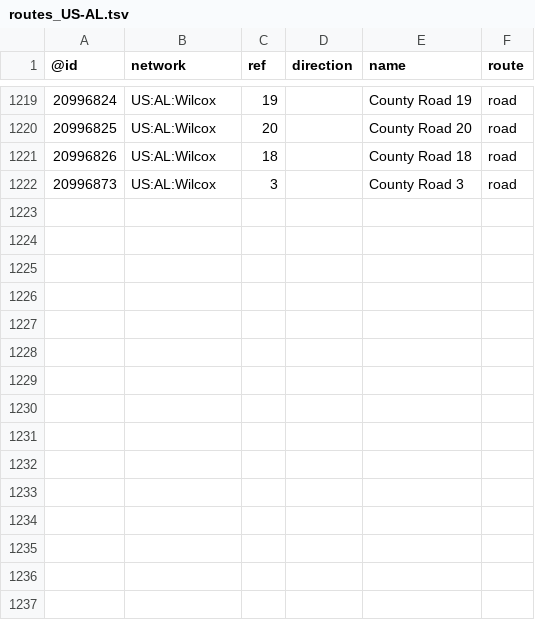
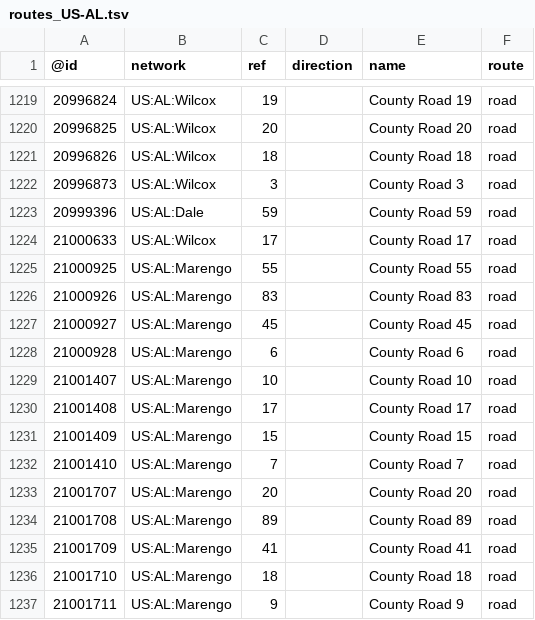
Before and after one commit to nickrsan/osm-us-route-relation-changes, a TSV file: tsv/routes_US-AL.tsv, drawn as a sheet; only a part is shown, gaps mark what is left out.

```diff
--- a/tsv/routes_US-AL.tsv
+++ b/tsv/routes_US-AL.tsv
@@ -1222 +1222,16 @@
 20996873	US:AL:Wilcox	3		County Road 3	road
+20999396	US:AL:Dale	59		County Road 59	road
+21000633	US:AL:Wilcox	17		County Road 17	road
+21000925	US:AL:Marengo	55		County Road 55	road
+21000926	US:AL:Marengo	83		County Road 83	road
+21000927	US:AL:Marengo	45		County Road 45	road
+21000928	US:AL:Marengo	6		County Road 6	road
+21001407	US:AL:Marengo	10		County Road 10	road
+21001408	US:AL:Marengo	17		County Road 17	road
+21001409	US:AL:Marengo	15		County Road 15	road
+21001410	US:AL:Marengo	7		County Road 7	road
+21001707	US:AL:Marengo	20		County Road 20	road
+21001708	US:AL:Marengo	89		County Road 89	road
+21001709	US:AL:Marengo	41		County Road 41	road
+21001710	US:AL:Marengo	18		County Road 18	road
+21001711	US:AL:Marengo	9		County Road 9	road
```
Also changed, not shown: tsv/routes_US-IL.tsv, tsv/routes_US-MA.tsv, 2 other files.
